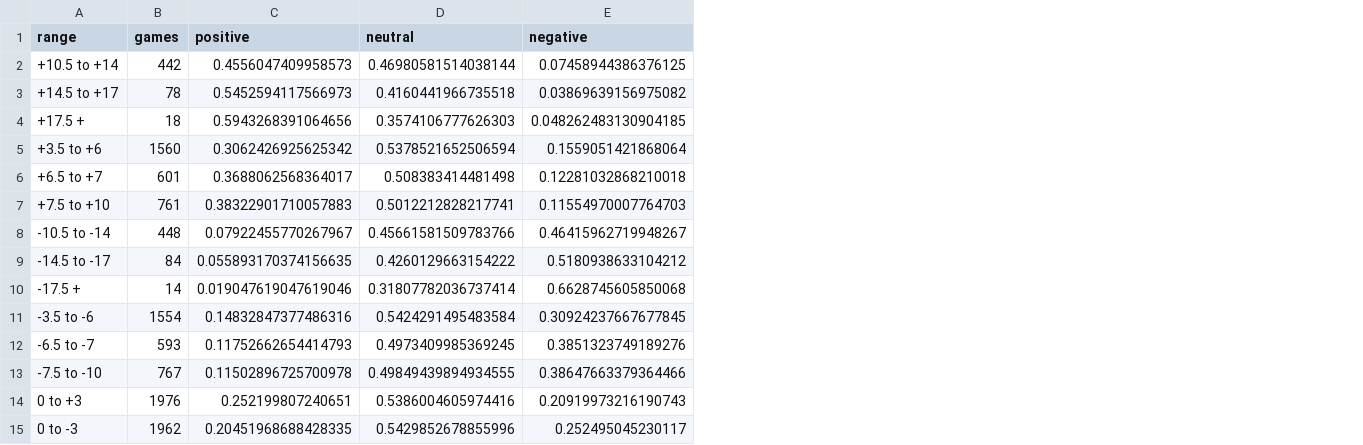
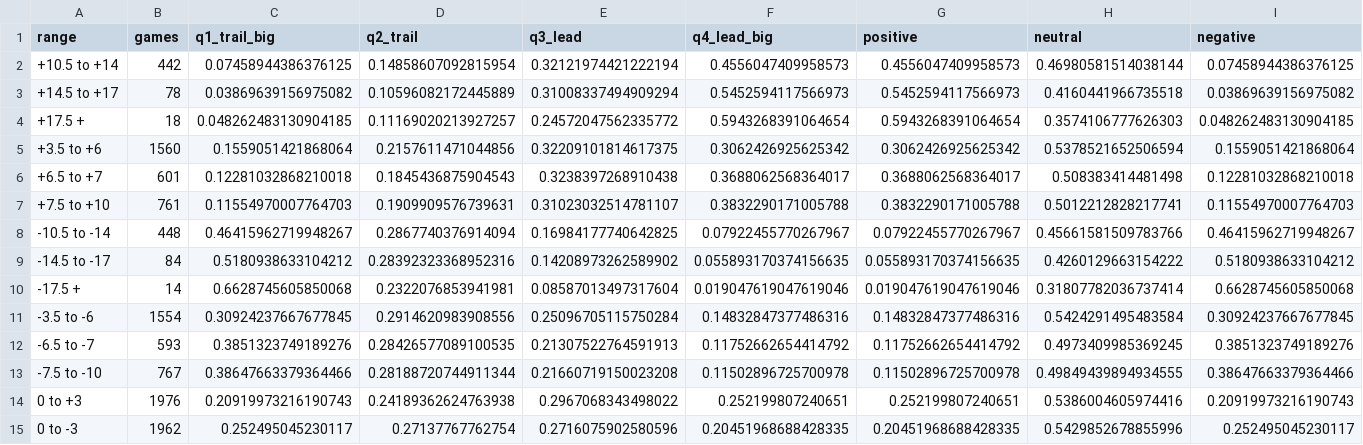
Before and after one commit to barter7/GFFL, a CSV file: nflmodel/data/context/spread_gamescript.csv, drawn as a sheet; addresses are those after the commit; the diff names each change by its address in the sheet, - before the commit and + after, or states it on an @@ line.

```diff
--- a/nflmodel/data/context/spread_gamescript.csv
+++ b/nflmodel/data/context/spread_gamescript.csv
+column C (q1_trail_big), rows 2-15: 0.07458944386376125 | 0.03869639156975082 | 0.048262483130904185 | 0.1559051421868064 | 0.12281032868210018 | 0.11554970007764703 | 0.46415962719948267 | 0.5180938633104212 | 0.6628745605850068 | 0.30924237667677845 | 0.3851323749189276 | 0.38647663379364466 | 0.20919973216190743 | 0.252495045230117
+column D (q2_trail), rows 2-15: 0.14858607092815954 | 0.10596082172445889 | 0.11169020213927257 | 0.2157611471044856 | 0.1845436875904543 | 0.1909909576739631 | 0.2867740376914094 | 0.28392323368952316 | 0.2322076853941981 | 0.2914620983908556 | 0.28426577089100535 | 0.28188720744911344 | 0.24189362624763938 | 0.27137767762754
+column E (q3_lead), rows 2-15: 0.32121974421222194 | 0.31008337494909294 | 0.24572047562335772 | 0.32209101814617375 | 0.3238397268910438 | 0.31023032514781107 | 0.16984177740642825 | 0.14208973262589902 | 0.08587013497317604 | 0.25096705115750284 | 0.21307522764591913 | 0.21660719150023208 | 0.2967068343498022 | 0.2716075902580596
+column F (q4_lead_big), rows 2-15: 0.4556047409958573 | 0.5452594117566973 | 0.5943268391064654 | 0.3062426925625342 | 0.3688062568364017 | 0.3832290171005788 | 0.07922455770267967 | 0.055893170374156635 | 0.019047619047619046 | 0.14832847377486316 | 0.11752662654414792 | 0.11502896725700978 | 0.252199807240651 | 0.20451968688428335
-G4 (positive): 0.5943268391064656
+G4 (positive): 0.5943268391064654
-G7 (positive): 0.38322901710057883
+G7 (positive): 0.3832290171005788
-G12 (positive): 0.11752662654414793
+G12 (positive): 0.11752662654414792
```
Also changed, not shown: 3 other files.
